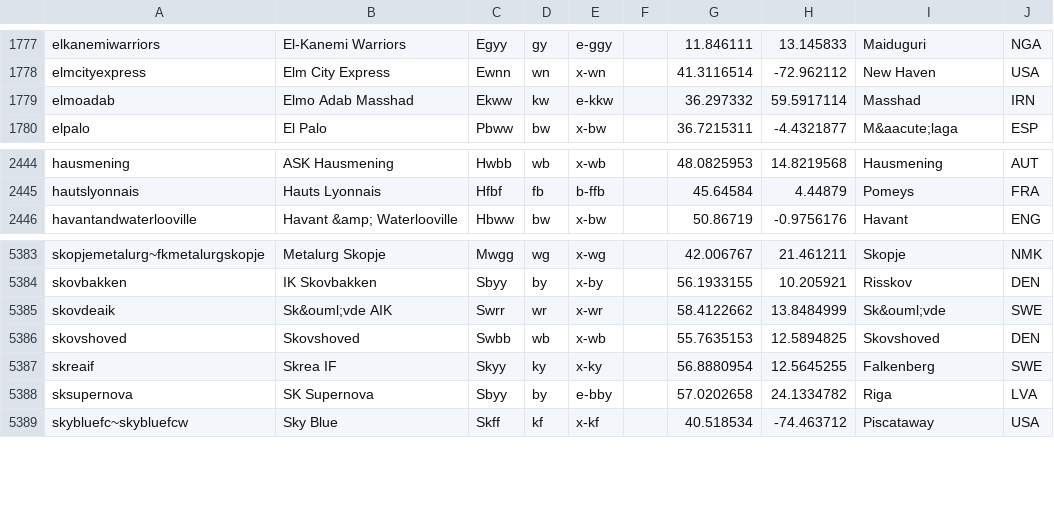
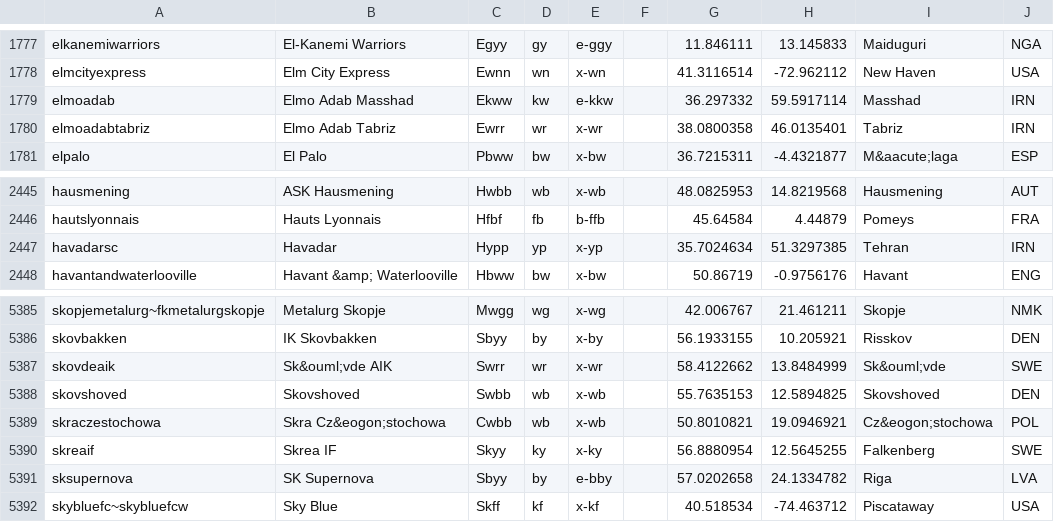
Before and after one commit to tshamilton/fitba, a CSV file: config/teams.csv, drawn as a sheet; only a part is shown, gaps mark what is left out.

```diff
--- a/config/teams.csv
+++ b/config/teams.csv
@@ -1779,2 +1779,3 @@ elmcityexpress,Elm City Express,Ewnn,wn,x-wn,,41.3116514,-72.962112,New Haven,US
 elmoadab,Elmo Adab Masshad,Ekww,kw,e-kkw,,36.297332,59.5917114,Masshad,IRN
+elmoadabtabriz,Elmo Adab Tabriz,Ewrr,wr,x-wr,,38.0800358,46.0135401,Tabriz,IRN
 elpalo,El Palo,Pbww,bw,x-bw,,36.7215311,-4.4321877,M&aacute;laga,ESP
@@ -2445,2 +2446,3 @@ hausmening,ASK Hausmening,Hwbb,wb,x-wb,,48.0825953,14.8219568,Hausmening,AUT
 hautslyonnais,Hauts Lyonnais,Hfbf,fb,b-ffb,,45.64584,4.44879,Pomeys,FRA
+havadarsc,Havadar,Hypp,yp,x-yp,,35.7024634,51.3297385,Tehran,IRN
 havantandwaterlooville,Havant &amp; Waterlooville,Hbww,bw,x-bw,,50.86719,-0.9756176,Havant,ENG
@@ -5386,2 +5388,3 @@ skovdeaik,Sk&ouml;vde AIK,Swrr,wr,x-wr,,58.4122662,13.8484999,Sk&ouml;vde,SWE
 skovshoved,Skovshoved,Swbb,wb,x-wb,,55.7635153,12.5894825,Skovshoved,DEN
+skraczestochowa,Skra Cz&eogon;stochowa,Cwbb,wb,x-wb,,50.8010821,19.0946921,Cz&eogon;stochowa,POL
 skreaif,Skrea IF,Skyy,ky,x-ky,,56.8880954,12.5645255,Falkenberg,SWE
```
Also changed, not shown: 3 other files.
